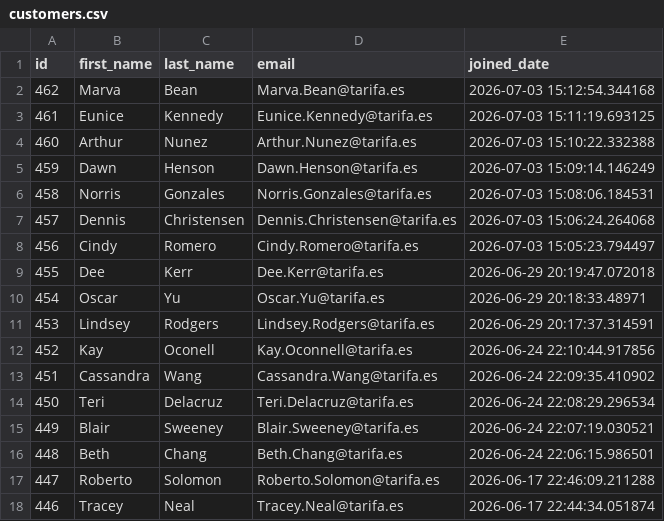
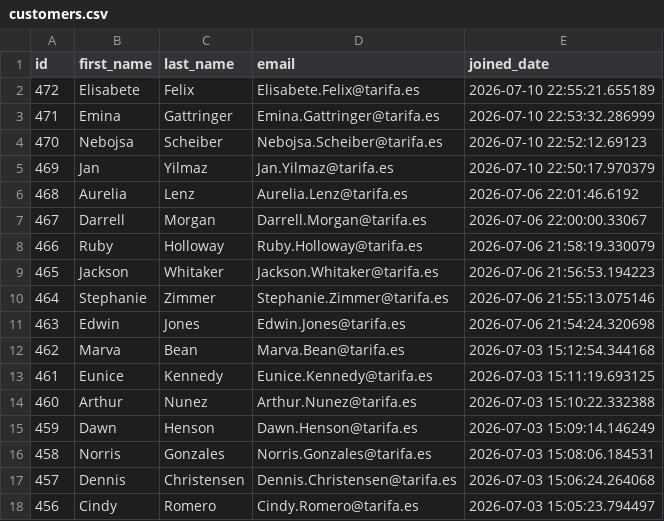
Before and after one commit to UlrikeDetective/code, a CSV file: SQL/PostGre/book_data/data/customers.csv, drawn as a sheet; only a part is shown; the shorter side is filled out with more unchanged rows.

```diff
--- a/SQL/PostGre/book_data/data/customers.csv
+++ b/SQL/PostGre/book_data/data/customers.csv
@@ -1,2 +1,12 @@
 "id","first_name","last_name","email","joined_date"
+472,"Elisabete","Felix","Elisabete.Felix@tarifa.es","2026-07-10 22:55:21.655189"
+471,"Emina","Gattringer","Emina.Gattringer@tarifa.es","2026-07-10 22:53:32.286999"
+470,"Nebojsa","Scheiber","Nebojsa.Scheiber@tarifa.es","2026-07-10 22:52:12.69123"
+469,"Jan","Yilmaz","Jan.Yilmaz@tarifa.es","2026-07-10 22:50:17.970379"
+468,"Aurelia","Lenz","Aurelia.Lenz@tarifa.es","2026-07-06 22:01:46.6192"
+467,"Darrell","Morgan","Darrell.Morgan@tarifa.es","2026-07-06 22:00:00.33067"
+466,"Ruby","Holloway","Ruby.Holloway@tarifa.es","2026-07-06 21:58:19.330079"
+465,"Jackson","Whitaker","Jackson.Whitaker@tarifa.es","2026-07-06 21:56:53.194223"
+464,"Stephanie","Zimmer","Stephanie.Zimmer@tarifa.es","2026-07-06 21:55:13.075146"
+463,"Edwin","Jones","Edwin.Jones@tarifa.es","2026-07-06 21:54:24.320698"
 462,"Marva","Bean","Marva.Bean@tarifa.es","2026-07-03 15:12:54.344168"
```
Also changed, not shown: SQL/PostGre/book_data/data/books.csv, SQL/PostGre/book_data/data/order_items.csv, 3 other files.
